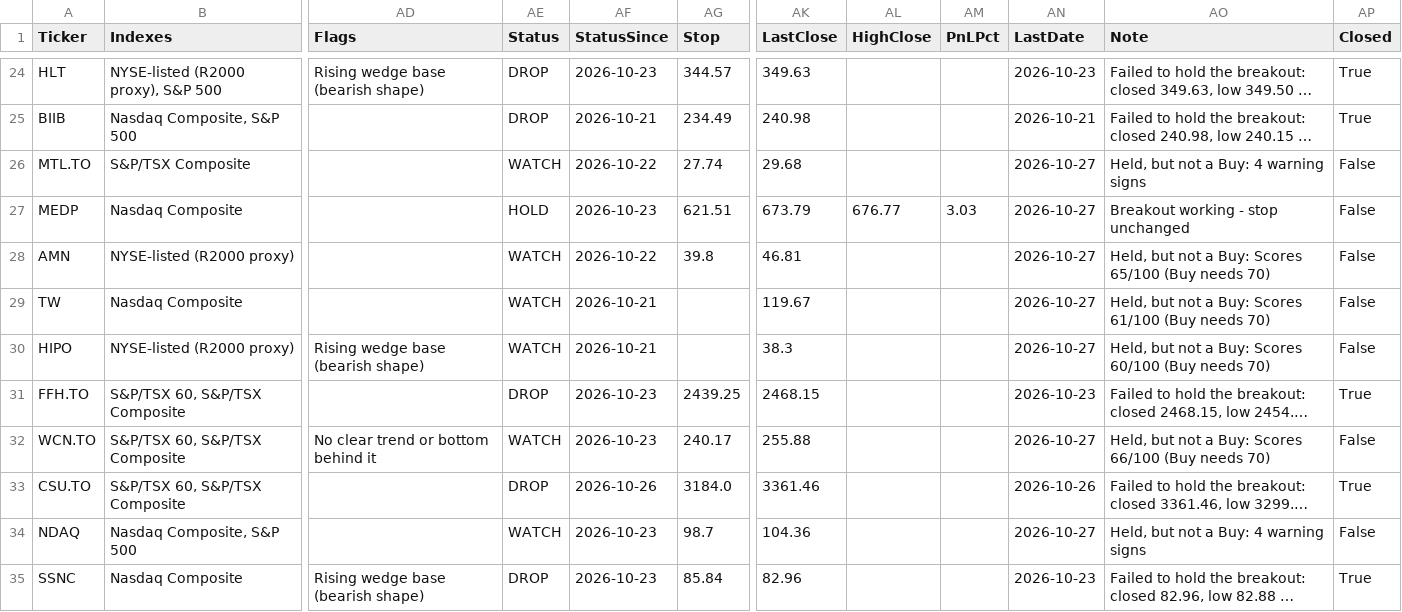
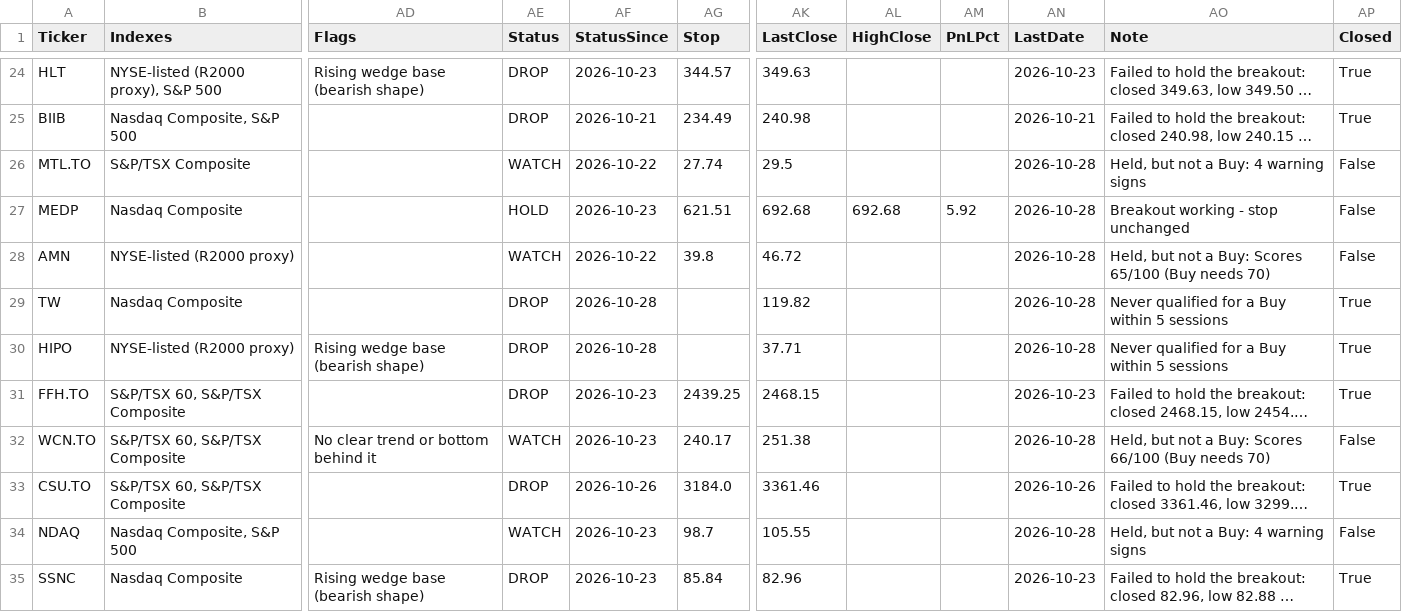
Before and after one commit to becharamezannar-eng/breakout-scanner, a CSV file: reports/tracker.csv, drawn as a sheet; only a part is shown, gaps mark what is left out; long unchanged cells end in …; the diff covers the shown part only; the diff names each change by its address in the sheet, - before the commit and + after, or states it on an @@ line.

```diff
--- a/reports/tracker.csv
+++ b/reports/tracker.csv
-AK26 (LastClose): 29.68
+AK26 (LastClose): 29.5
-AN26:AN30 (LastDate): 2026-10-27
+AN26:AN30 (LastDate): 2026-10-28
-AK27 (LastClose): 673.79
+AK27 (LastClose): 692.68
-AL27 (HighClose): 676.77
+AL27 (HighClose): 692.68
-AM27 (PnLPct): 3.03
+AM27 (PnLPct): 5.92
-AK28 (LastClose): 46.81
+AK28 (LastClose): 46.72
-AE29:AE30 (Status): WATCH
+AE29:AE30 (Status): DROP
-AF29:AF30 (StatusSince): 2026-10-21
+AF29:AF30 (StatusSince): 2026-10-28
-AK29 (LastClose): 119.67
+AK29 (LastClose): 119.82
-AO29 (Note): Held, but not a Buy: Scores 61/100 (Buy needs 70)
+AO29 (Note): Never qualified for a Buy within 5 sessions
-AP29:AP30 (Closed): False
+AP29:AP30 (Closed): True
-AK30 (LastClose): 38.3
+AK30 (LastClose): 37.71
-AO30 (Note): Held, but not a Buy: Scores 60/100 (Buy needs 70)
+AO30 (Note): Never qualified for a Buy within 5 sessions
-AK32 (LastClose): 255.88
+AK32 (LastClose): 251.38
-AN32 (LastDate): 2026-10-27
+AN32 (LastDate): 2026-10-28
-AK34 (LastClose): 104.36
+AK34 (LastClose): 105.55
-AN34 (LastDate): 2026-10-27
+AN34 (LastDate): 2026-10-28
```
Also changed, not shown: 47 edited cells elsewhere in this file, reports/esg/members.csv, reports/esg/radar.csv, 11 other files.
